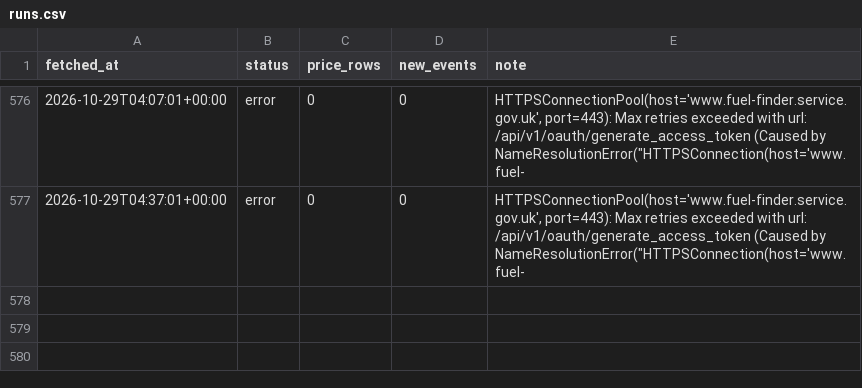
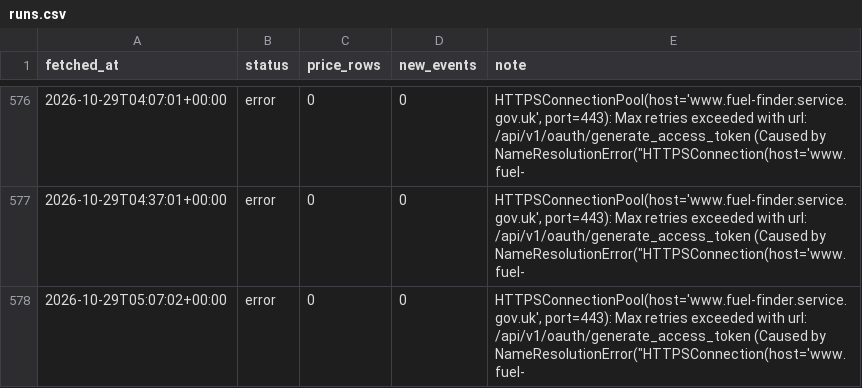
Before and after one commit to billylaight/billy-fuel-thing, a CSV file: data/runs.csv, drawn as a sheet; only a part is shown, gaps mark what is left out.

Commit message:
Fuel data 2026-10-29T05:07Z

```diff
--- a/data/runs.csv
+++ b/data/runs.csv
@@ -577 +577,2 @@ fetched_at,status,price_rows,new_events,note
 2026-10-29T04:37:01+00:00,error,0,0,"HTTPSConnectionPool(host='www.fuel-finder.service.gov.uk', port=443): Max retries exceeded with url: /api/v1/oauth/generate_access_token (Caused by NameResolutionError(""HTTPSConnection(host='www.fuel-"
+2026-10-29T05:07:02+00:00,error,0,0,"HTTPSConnectionPool(host='www.fuel-finder.service.gov.uk', port=443): Max retries exceeded with url: /api/v1/oauth/generate_access_token (Caused by NameResolutionError(""HTTPSConnection(host='www.fuel-"
```
